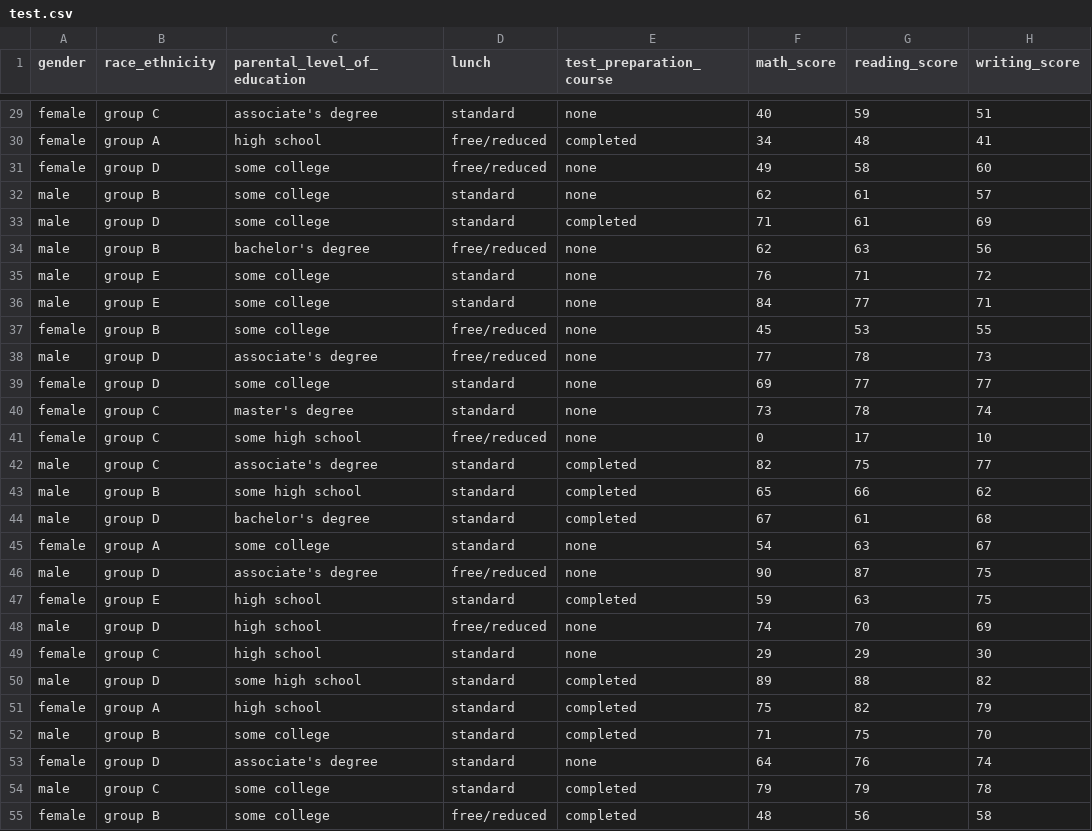
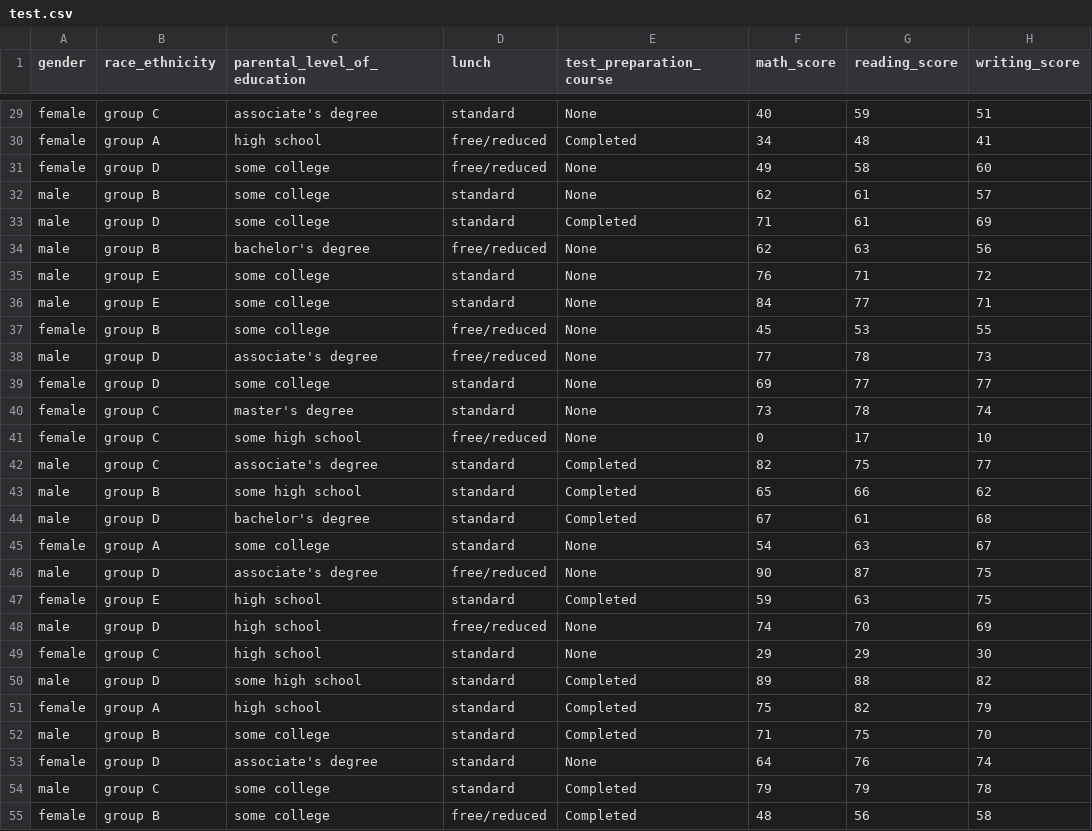
Before and after one commit to atirek-pro/End-To-End-Projects, a CSV file: artifact/test.csv, drawn as a sheet; only a part is shown, gaps mark what is left out; the diff covers the shown part only; the diff names each change by its address in the sheet, - before the commit and + after, or states it on an @@ line.

```diff
--- a/artifact/test.csv
+++ b/artifact/test.csv
-E29 (test_preparation_course): none
+E29 (test_preparation_course): None
-E30 (test_preparation_course): completed
+E30 (test_preparation_course): Completed
-E31:E32 (test_preparation_course): none
+E31:E32 (test_preparation_course): None
-E33 (test_preparation_course): completed
+E33 (test_preparation_course): Completed
-E34:E41 (test_preparation_course): none
+E34:E41 (test_preparation_course): None
-E42:E44 (test_preparation_course): completed
+E42:E44 (test_preparation_course): Completed
-E45:E46 (test_preparation_course): none
+E45:E46 (test_preparation_course): None
-E47 (test_preparation_course): completed
+E47 (test_preparation_course): Completed
-E48:E49 (test_preparation_course): none
+E48:E49 (test_preparation_course): None
-E50:E52 (test_preparation_course): completed
+E50:E52 (test_preparation_course): Completed
-E53 (test_preparation_course): none
+E53 (test_preparation_course): None
-E54:E55 (test_preparation_course): completed
+E54:E55 (test_preparation_course): Completed
```
Also changed, not shown: 173 edited cells elsewhere in this file, artifact/data.csv, artifact/train.csv, 12 other files.
